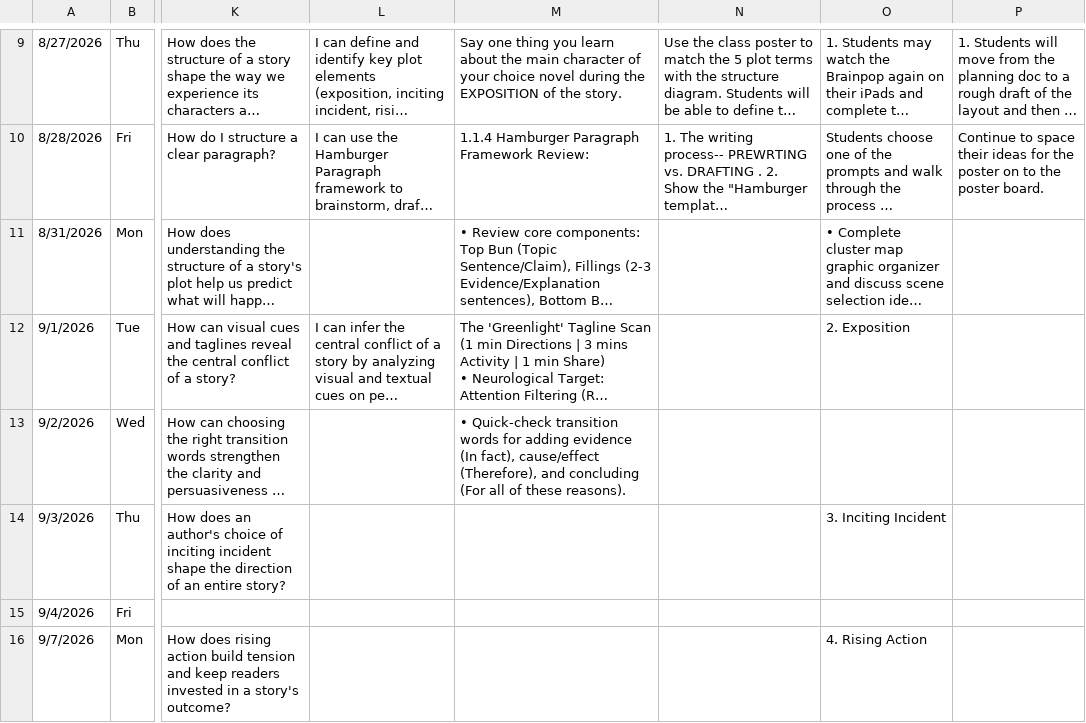
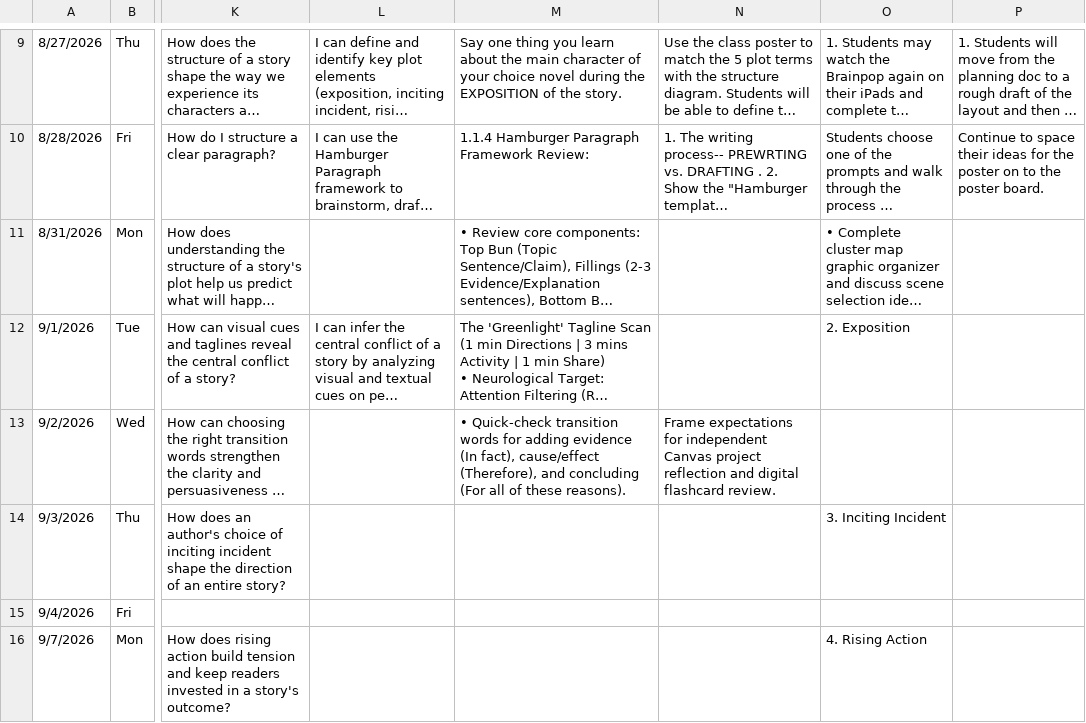
Before and after one commit to kimberlyjmartin/2026_Lesson_Planner_Calendar, a CSV file: daily_planner.csv, drawn as a sheet; only a part is shown, gaps mark what is left out; long unchanged cells end in …; the diff names each change by its address in the sheet, - before the commit and + after, or states it on an @@ line.

Commit message:
Auto-sync Daily Planner — 2026-08-31T02:12:22.574Z

```diff
--- a/daily_planner.csv
+++ b/daily_planner.csv
-N13: (empty)
+N13: Frame expectations for independent Canvas project reflection and digital flashcard review.
```
